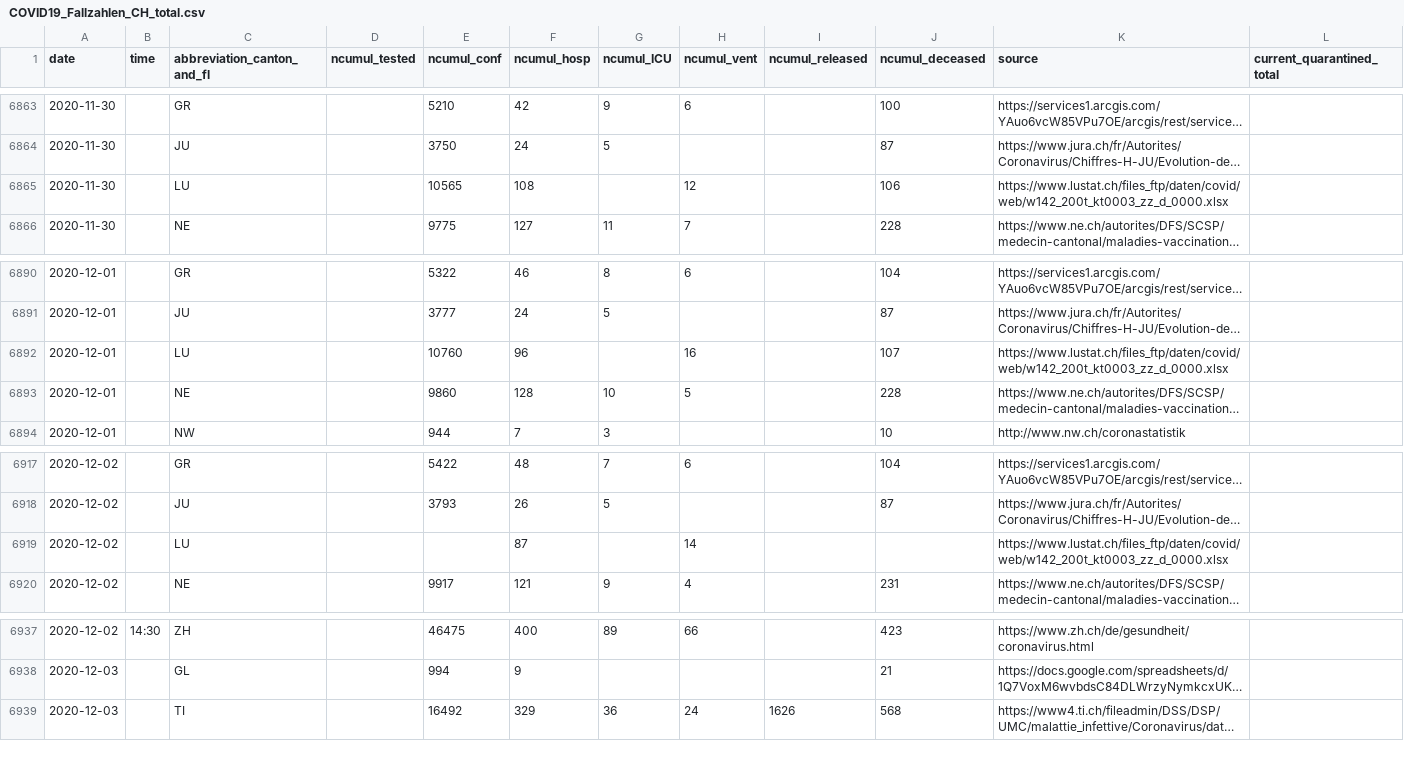
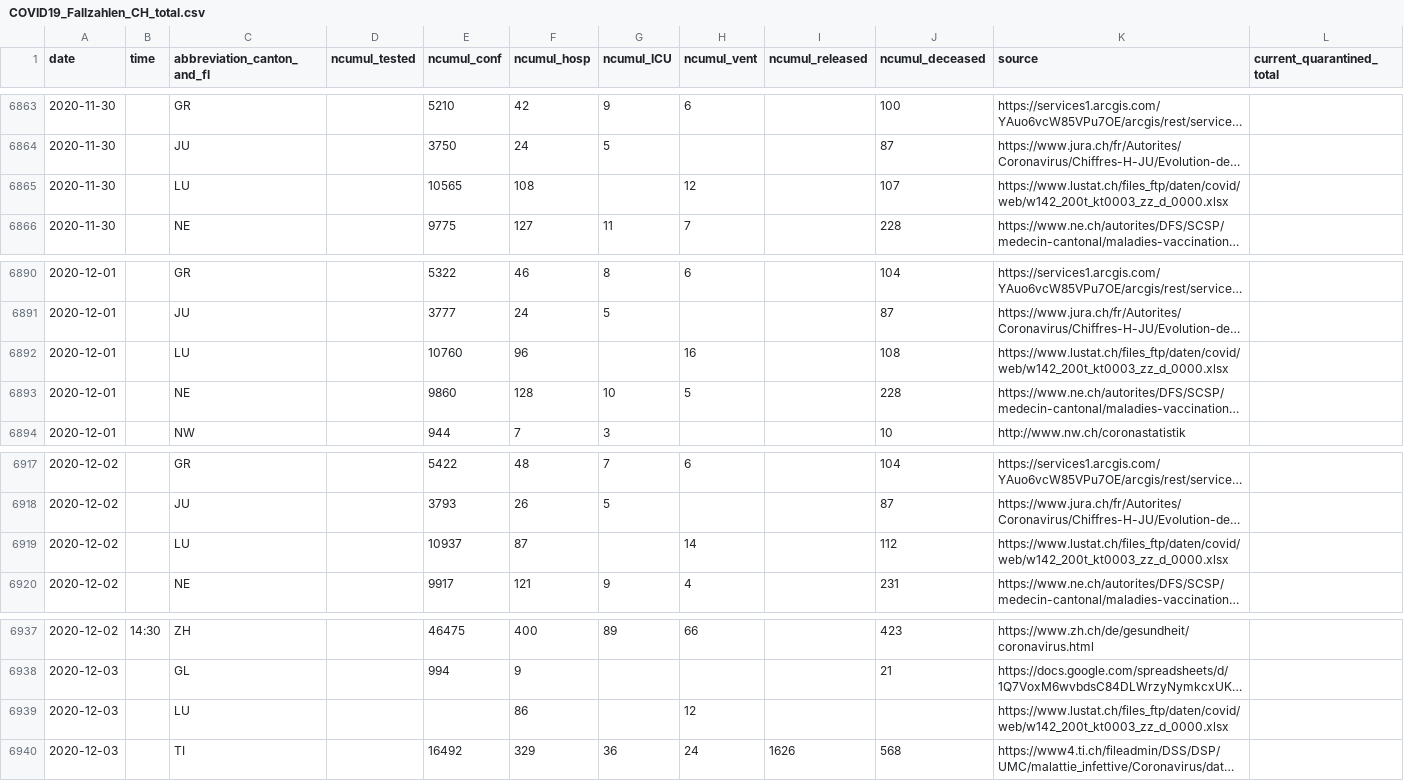
Before and after one commit to openZH/covid_19, a CSV file: COVID19_Fallzahlen_CH_total.csv, drawn as a sheet; only a part is shown, gaps mark what is left out; long unchanged cells end in …; the diff names each change by its address in the sheet, - before the commit and + after, or states it on an @@ line.

Commit message:
Update COVID19_Fallzahlen_CH_total.csv

```diff
--- a/COVID19_Fallzahlen_CH_total.csv
+++ b/COVID19_Fallzahlen_CH_total.csv
-J6865 (ncumul_deceased): 106
+J6865 (ncumul_deceased): 107
-J6892 (ncumul_deceased): 107
+J6892 (ncumul_deceased): 108
-E6919 (ncumul_conf): (empty)
+E6919 (ncumul_conf): 10937
-J6919 (ncumul_deceased): (empty)
+J6919 (ncumul_deceased): 112
+row 6939: 2020-12-03 |  | LU |  |  | 86 |  | 12 |  |  | https://www.lustat.ch/files_ftp/daten/covid/web/w142_200t_kt0003_zz_d_0000.xlsx
```
Also changed, not shown: COVID19_Fallzahlen_CH_total_v2.csv, fallzahlen_kanton_total_csv/COVID19_Fallzahlen_Kanton_LU_total.csv.
